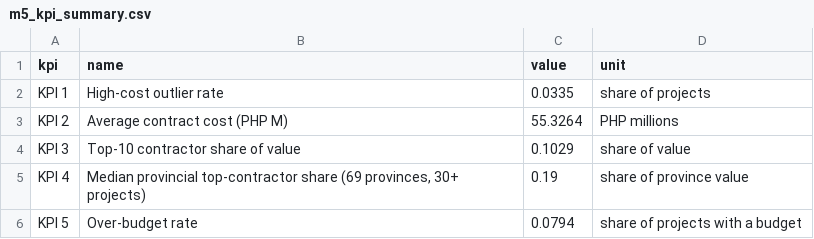
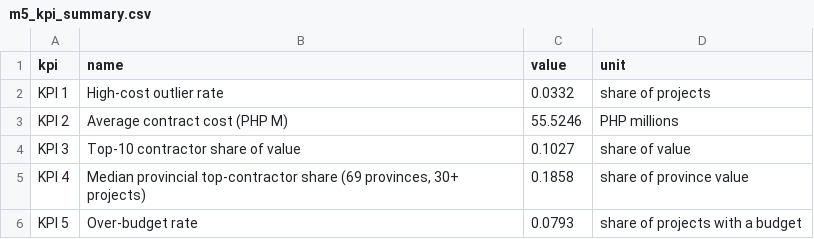
Before and after one commit to dataengineeringpilipinas/dep-data-engineering-open-track, a CSV file: data/processed/m5_kpi_summary.csv, drawn as a sheet.

```diff
--- a/data/processed/m5_kpi_summary.csv
+++ b/data/processed/m5_kpi_summary.csv
@@ -1,6 +1,6 @@
 kpi,name,value,unit
-KPI 1,High-cost outlier rate,0.0335,share of projects
-KPI 2,Average contract cost (PHP M),55.3264,PHP millions
-KPI 3,Top-10 contractor share of value,0.1029,share of value
-KPI 4,"Median provincial top-contractor share (69 provinces, 30+ projects)",0.19,share of province value
-KPI 5,Over-budget rate,0.0794,share of projects with a budget
+KPI 1,High-cost outlier rate,0.0332,share of projects
+KPI 2,Average contract cost (PHP M),55.5246,PHP millions
+KPI 3,Top-10 contractor share of value,0.1027,share of value
+KPI 4,"Median provincial top-contractor share (69 provinces, 30+ projects)",0.1858,share of province value
+KPI 5,Over-budget rate,0.0793,share of projects with a budget
```
Also changed, not shown: data/processed/m5_kpi_quarterly.csv, data/processed/m5_province_concentration.csv, 31 other files.
